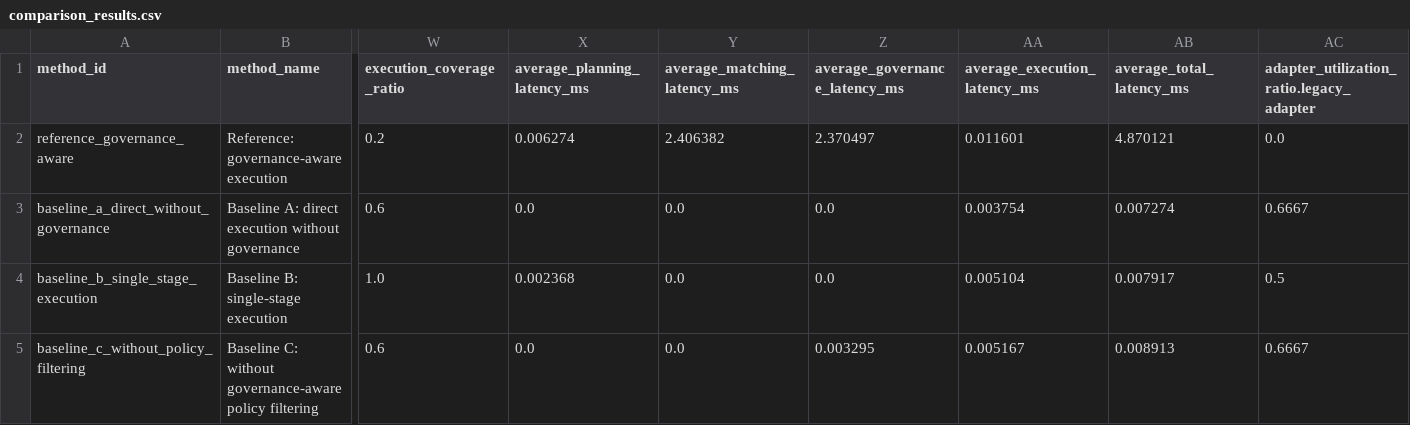
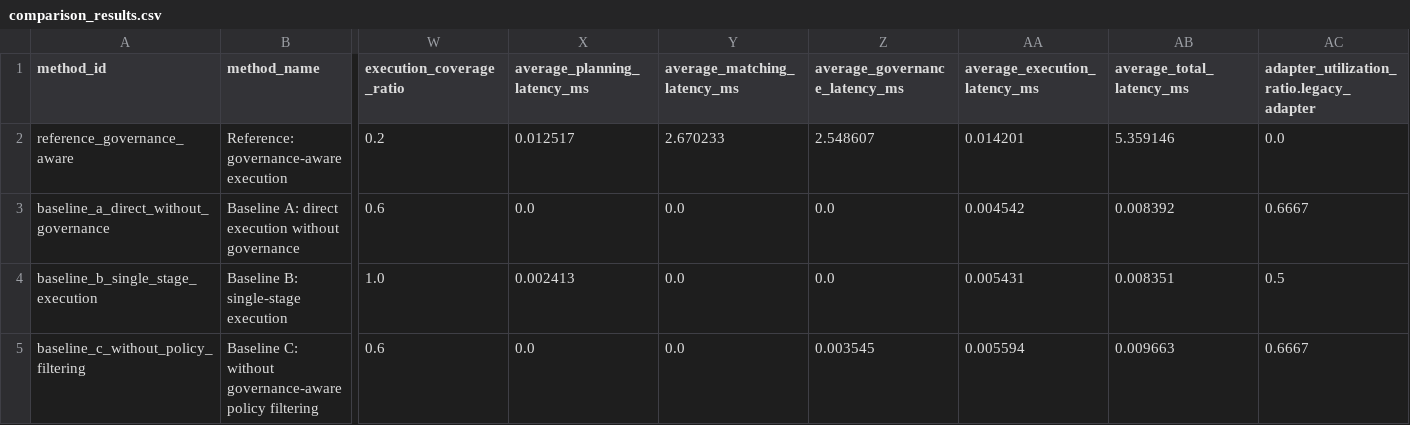
Before and after one commit to MarwanMAlfalah/vendor-agnostic-industrial-orchestrator, a CSV file: data/results/comparison_results.csv, drawn as a sheet; only a part is shown, gaps mark what is left out; the diff names each change by its address in the sheet, - before the commit and + after, or states it on an @@ line.

```diff
--- a/data/results/comparison_results.csv
+++ b/data/results/comparison_results.csv
-X2 (average_planning_latency_ms): 0.006274
+X2 (average_planning_latency_ms): 0.012517
-Y2 (average_matching_latency_ms): 2.406382
+Y2 (average_matching_latency_ms): 2.670233
-Z2 (average_governance_latency_ms): 2.370497
+Z2 (average_governance_latency_ms): 2.548607
-AA2 (average_execution_latency_ms): 0.011601
+AA2 (average_execution_latency_ms): 0.014201
-AB2 (average_total_latency_ms): 4.870121
+AB2 (average_total_latency_ms): 5.359146
-AA3 (average_execution_latency_ms): 0.003754
+AA3 (average_execution_latency_ms): 0.004542
-AB3 (average_total_latency_ms): 0.007274
+AB3 (average_total_latency_ms): 0.008392
-X4 (average_planning_latency_ms): 0.002368
+X4 (average_planning_latency_ms): 0.002413
-AA4 (average_execution_latency_ms): 0.005104
+AA4 (average_execution_latency_ms): 0.005431
-AB4 (average_total_latency_ms): 0.007917
+AB4 (average_total_latency_ms): 0.008351
-Z5 (average_governance_latency_ms): 0.003295
+Z5 (average_governance_latency_ms): 0.003545
-AA5 (average_execution_latency_ms): 0.005167
+AA5 (average_execution_latency_ms): 0.005594
-AB5 (average_total_latency_ms): 0.008913
+AB5 (average_total_latency_ms): 0.009663
```
Also changed, not shown: data/results/langgraph_comparison_results.csv, data/results/mixed_comparison_results.csv, 18 other files.
